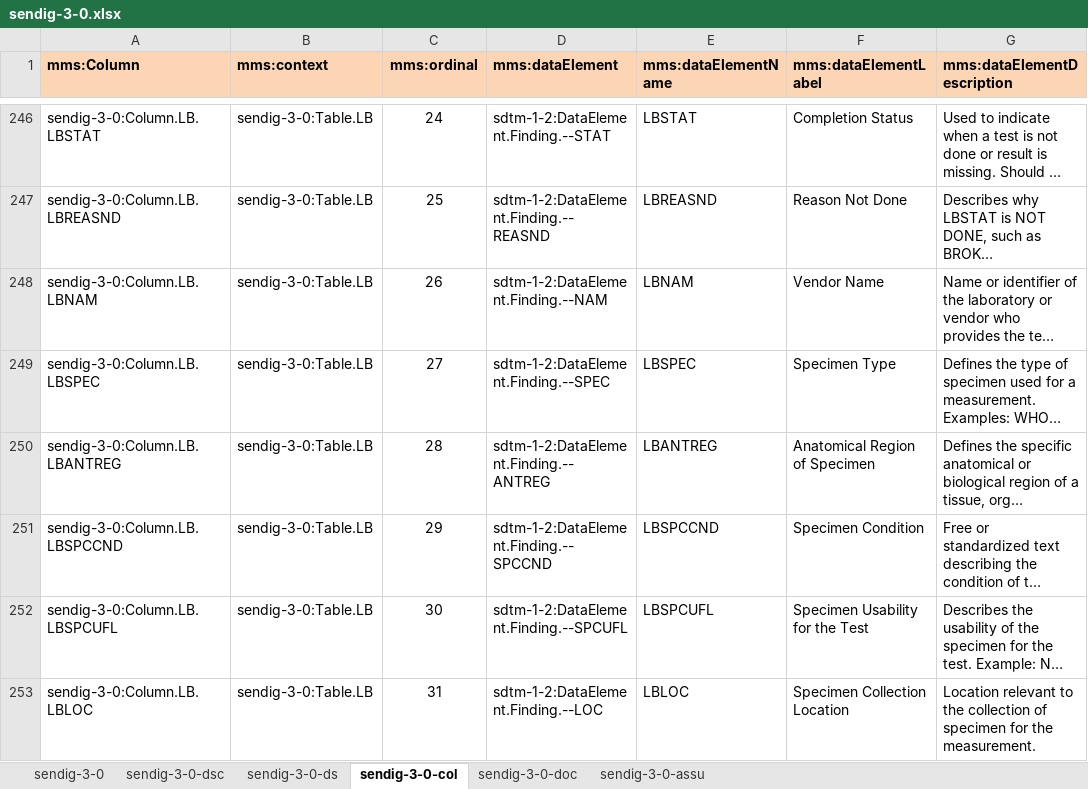
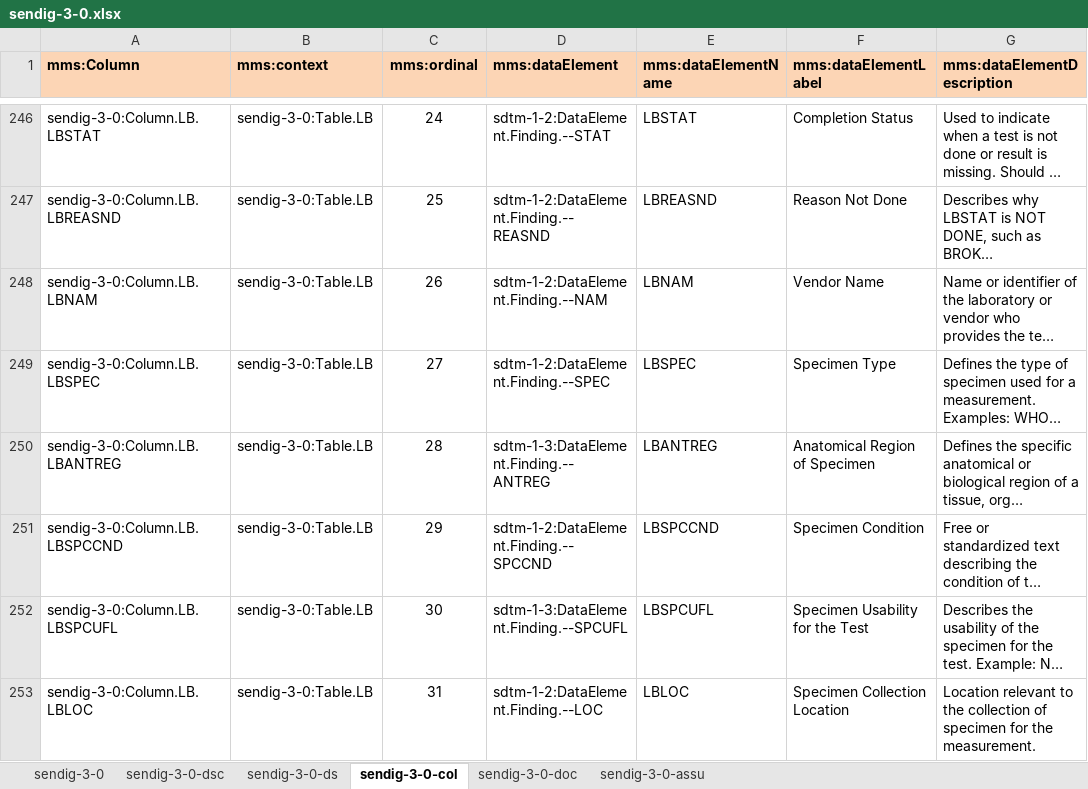
Before and after one commit to phuse-org/rdf.cdisc.org, an Excel workbook: import-files/sendig-3-0.xlsx, sheet sendig-3-0-col, drawn as a sheet; only a part is shown, gaps mark what is left out; long unchanged cells end in …; values as stored, in another font and other column widths than the file's, no borders; the diff covers the shown part only; the diff names each change by its address in the sheet, - before the commit and + after, or states it on an @@ line.

Commit message:
Updated SENDIG references to SDTM 1.2 and 1.3 data elements.

```diff
--- a/import-files/sendig-3-0.xlsx (sheet sendig-3-0-col)
+++ b/import-files/sendig-3-0.xlsx (sheet sendig-3-0-col)
-D250 (mms:dataElement): sdtm-1-2:DataElement.Finding.--ANTREG
+D250 (mms:dataElement): sdtm-1-3:DataElement.Finding.--ANTREG
-D252 (mms:dataElement): sdtm-1-2:DataElement.Finding.--SPCUFL
+D252 (mms:dataElement): sdtm-1-3:DataElement.Finding.--SPCUFL
```
Also changed, not shown: 71 edited cells elsewhere in this sheet, import-files/sdtm-1-2.xlsx, import-files/sdtm-1-3.xlsx, 1 other file.
